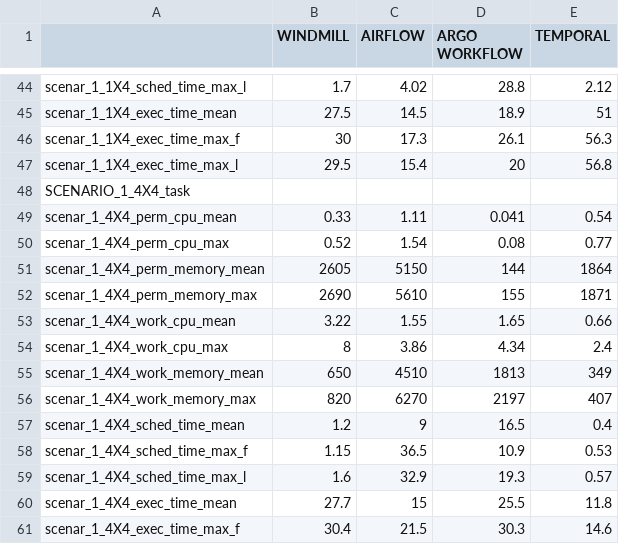
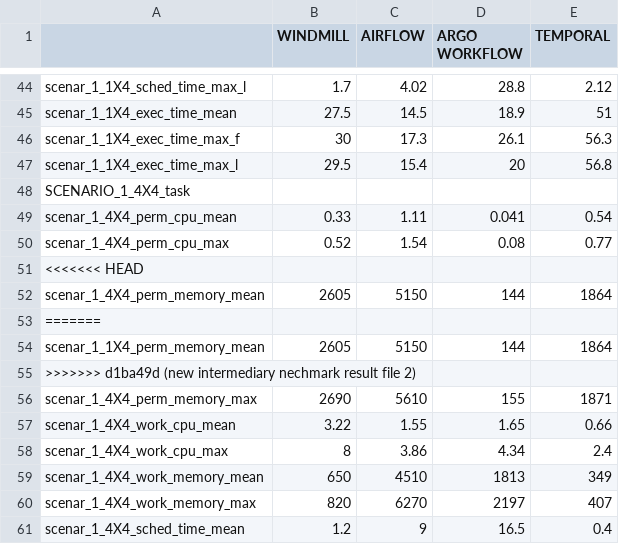
Before and after one commit to Jesshuan/Orchestrators-benchmark, a CSV file: benchmark-results-analysis/result/bench_raw_results_temp.csv, drawn as a sheet; only a part is shown, gaps mark what is left out; the shorter side is filled out with more unchanged rows.

```diff
--- a/benchmark-results-analysis/result/bench_raw_results_temp.csv
+++ b/benchmark-results-analysis/result/bench_raw_results_temp.csv
@@ -50,3 +50,7 @@ scenar_1_4X4_perm_cpu_mean,0.33,1.11,0.041,0.54
 scenar_1_4X4_perm_cpu_max,0.52,1.54,0.08,0.77
+<<<<<<< HEAD
 scenar_1_4X4_perm_memory_mean,2605,5150,144,1864
+=======
+scenar_1_1X4_perm_memory_mean,2605,5150,144,1864
+>>>>>>> d1ba49d (new intermediary nechmark result file 2)
 scenar_1_4X4_perm_memory_max,2690,5610,155,1871
```
Also changed, not shown: benchmark-results-analysis/result/bench_raw_results.csv.
